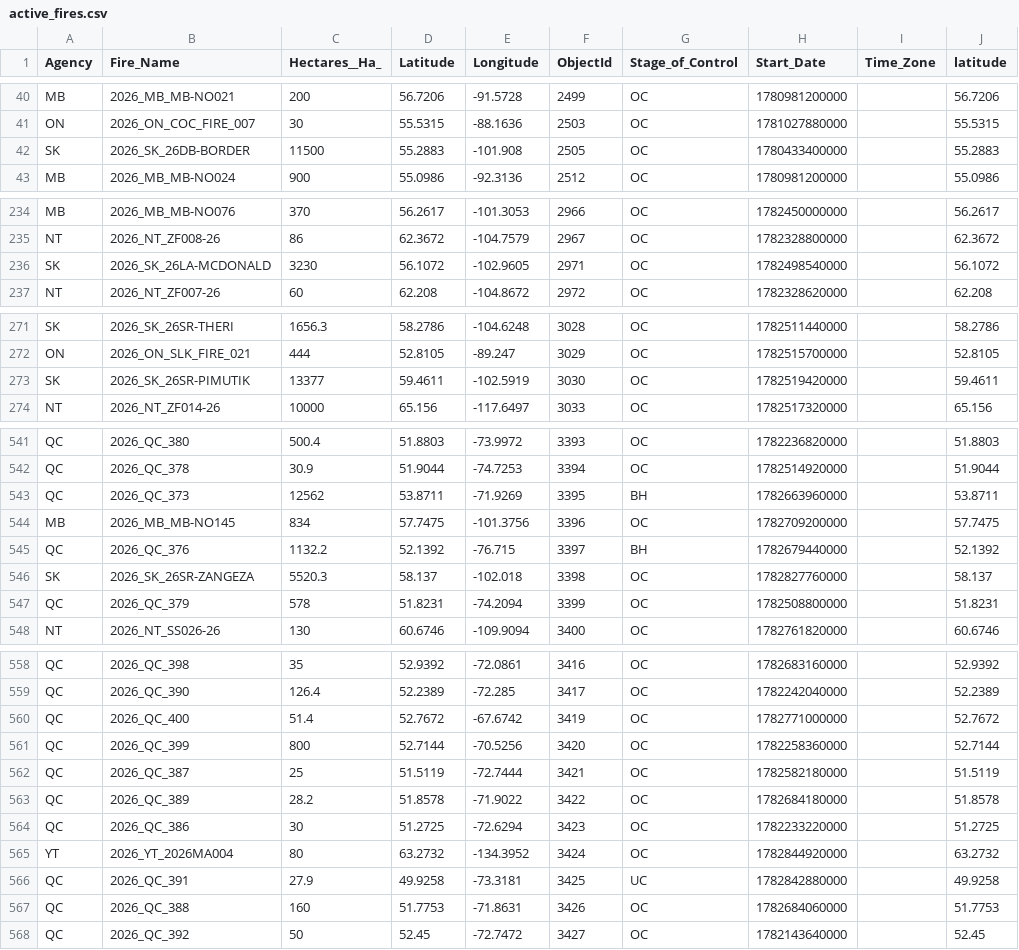
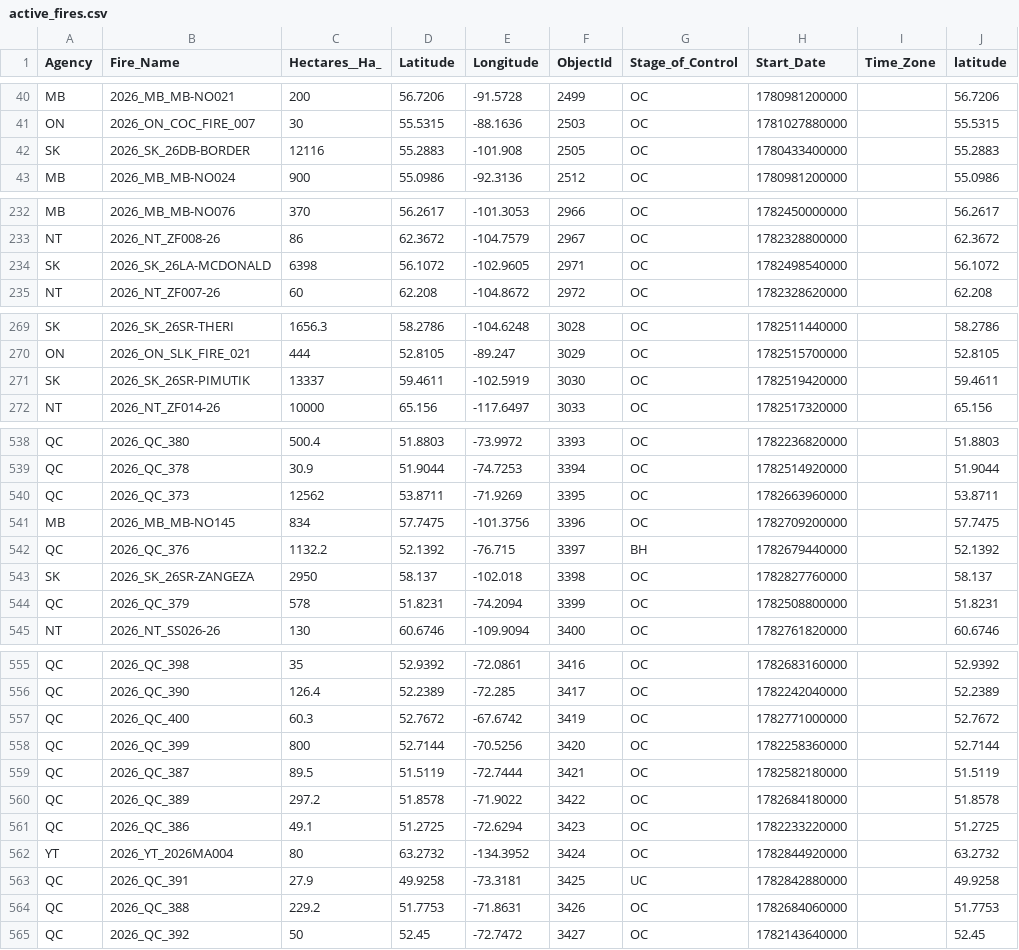
Before and after one commit to romith05/wildfire-dashboard-public, a CSV file: public_dashboard_bundle/data/active_fires.csv, drawn as a sheet; only a part is shown, gaps mark what is left out; addresses are those after the commit; the diff covers the shown part only; the diff names each change by its address in the sheet, - before the commit and + after, or states it on an @@ line.

```diff
--- a/public_dashboard_bundle/data/active_fires.csv
+++ b/public_dashboard_bundle/data/active_fires.csv
-C42 (Hectares__Ha_): 11500
+C42 (Hectares__Ha_): 12116
-C234 (Hectares__Ha_): 3230
+C234 (Hectares__Ha_): 6398
-C271 (Hectares__Ha_): 13377
+C271 (Hectares__Ha_): 13337
-G540 (Stage_of_Control): BH
+G540 (Stage_of_Control): OC
-C543 (Hectares__Ha_): 5520.3
+C543 (Hectares__Ha_): 2950
-C557 (Hectares__Ha_): 51.4
+C557 (Hectares__Ha_): 60.3
-C559 (Hectares__Ha_): 25
+C559 (Hectares__Ha_): 89.5
-C560 (Hectares__Ha_): 28.2
+C560 (Hectares__Ha_): 297.2
-C561 (Hectares__Ha_): 30
+C561 (Hectares__Ha_): 49.1
-C564 (Hectares__Ha_): 160
+C564 (Hectares__Ha_): 229.2
```
Also changed, not shown: 5 added rows, 8 removed rows and 28 edited cells elsewhere in this file, 10 other files.
